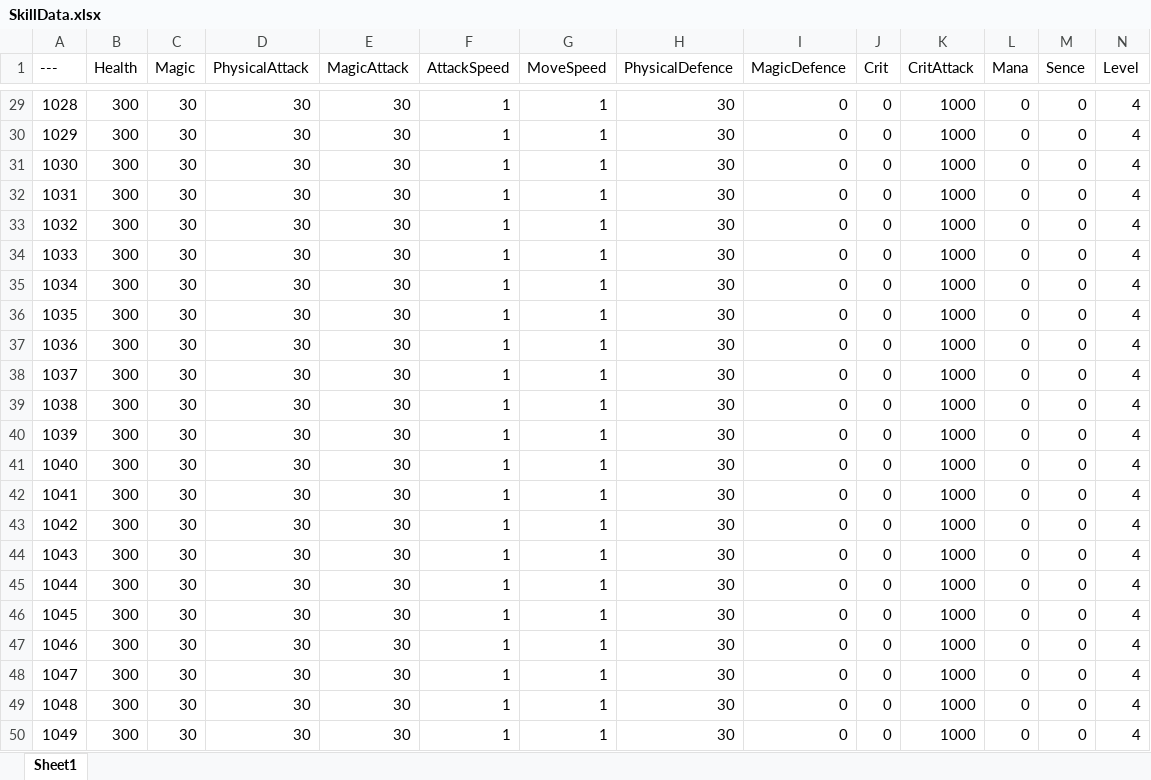
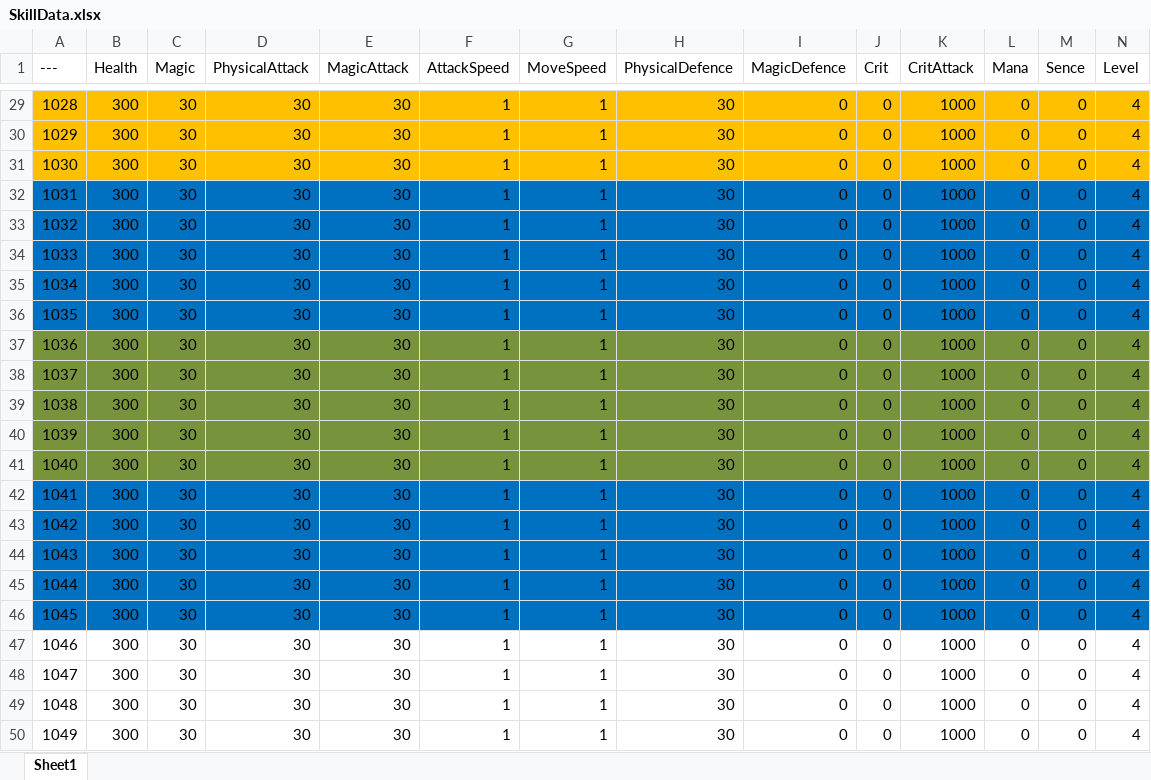
Before and after one commit to lly20000/UE4RougeLike, an Excel workbook: Excel/SkillData.xlsx, sheet Sheet1, drawn as a sheet; only a part is shown, gaps mark what is left out; values as stored, in another font and other column widths than the file's, no borders; the diff covers the shown part only; the diff names each change by its address in the sheet, - before the commit and + after, or states it on an @@ line.

```diff
--- a/Excel/SkillData.xlsx (sheet Sheet1)
+++ b/Excel/SkillData.xlsx (sheet Sheet1)
-A29:N31 fill: none
+A29:N31 fill: #FFC000
-A32:N36 fill: none
+A32:N36 fill: #0070C0
-A37:N41 fill: none
+A37:N41 fill: #77933C
-A42:N46 fill: none
+A42:N46 fill: #0070C0
```
Also changed, not shown: cell formats elsewhere in this sheet, Excel/器灵/WeaponSoul.xlsx, 1 other file.
